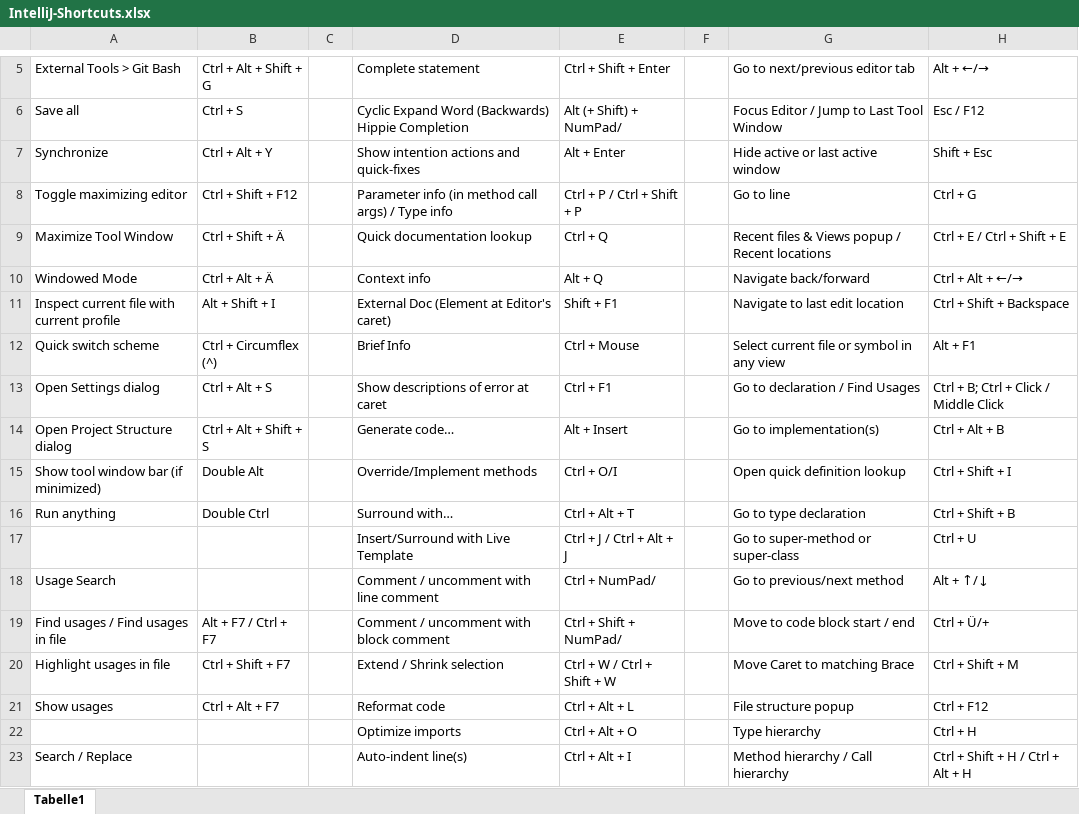
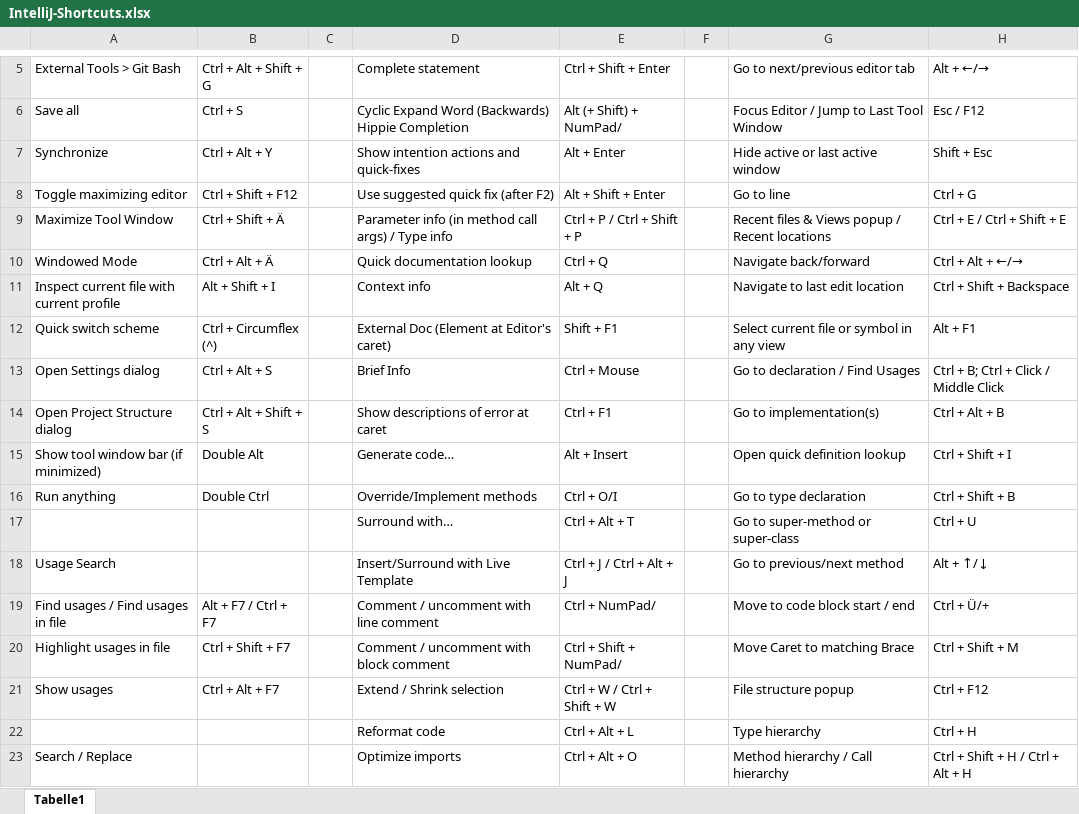
Before and after one commit to psicho2000/wiki, an Excel workbook: Settings/IntelliJ/IntelliJ-Shortcuts.xlsx, sheet Tabelle1, drawn as a sheet; only a part is shown, gaps mark what is left out; values as stored, in another font and other column widths than the file's, no cell formats; charts and pictures not drawn; the diff covers the shown part only; the diff names each change by its address in the sheet, - before the commit and + after, or states it on an @@ line.

```diff
--- a/Settings/IntelliJ/IntelliJ-Shortcuts.xlsx (sheet Tabelle1)
+++ b/Settings/IntelliJ/IntelliJ-Shortcuts.xlsx (sheet Tabelle1)
-D8: Parameter info (in method call args) / Type info
+D8: Use suggested quick fix (after F2)
-E8: Ctrl + P / Ctrl + Shift + P
+E8: Alt + Shift + Enter
-D9: Quick documentation lookup
+D9: Parameter info (in method call args) / Type info
-E9: Ctrl + Q
+E9: Ctrl + P / Ctrl + Shift + P
-D10: Context info
+D10: Quick documentation lookup
-E10: Alt + Q
+E10: Ctrl + Q
-D11: External Doc (Element at Editor's caret)
+D11: Context info
-E11: Shift + F1
+E11: Alt + Q
-D12: Brief Info
+D12: External Doc (Element at Editor's caret)
-E12: Ctrl + Mouse
+E12: Shift + F1
-D13: Show descriptions of error at caret
+D13: Brief Info
-E13: Ctrl + F1
+E13: Ctrl + Mouse
-D14: Generate code…
+D14: Show descriptions of error at caret
-E14: Alt + Insert
+E14: Ctrl + F1
-D15: Override/Implement methods
+D15: Generate code…
-E15: Ctrl + O/I
+E15: Alt + Insert
-D16: Surround with…
+D16: Override/Implement methods
-E16: Ctrl + Alt + T
+E16: Ctrl + O/I
-D17: Insert/Surround with Live Template
+D17: Surround with…
-E17: Ctrl + J / Ctrl + Alt + J
+E17: Ctrl + Alt + T
-D18: Comment / uncomment with line comment
+D18: Insert/Surround with Live Template
-E18: Ctrl + NumPad/
+E18: Ctrl + J / Ctrl + Alt + J
-D19: Comment / uncomment with block comment
+D19: Comment / uncomment with line comment
-E19: Ctrl + Shift + NumPad/
+E19: Ctrl + NumPad/
-D20: Extend / Shrink selection
+D20: Comment / uncomment with block comment
-E20: Ctrl + W / Ctrl + Shift + W
+E20: Ctrl + Shift + NumPad/
-D21: Reformat code
+D21: Extend / Shrink selection
-E21: Ctrl + Alt + L
+E21: Ctrl + W / Ctrl + Shift + W
-D22: Optimize imports
+D22: Reformat code
-E22: Ctrl + Alt + O
+E22: Ctrl + Alt + L
-D23: Auto-indent line(s)
+D23: Optimize imports
-E23: Ctrl + Alt + I
+E23: Ctrl + Alt + O
```
Also changed, not shown: 153 edited cells elsewhere in this sheet, cell formats.
